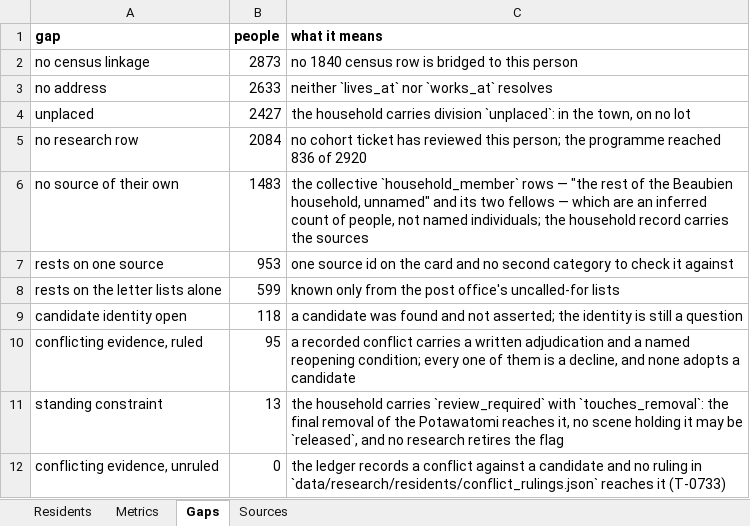
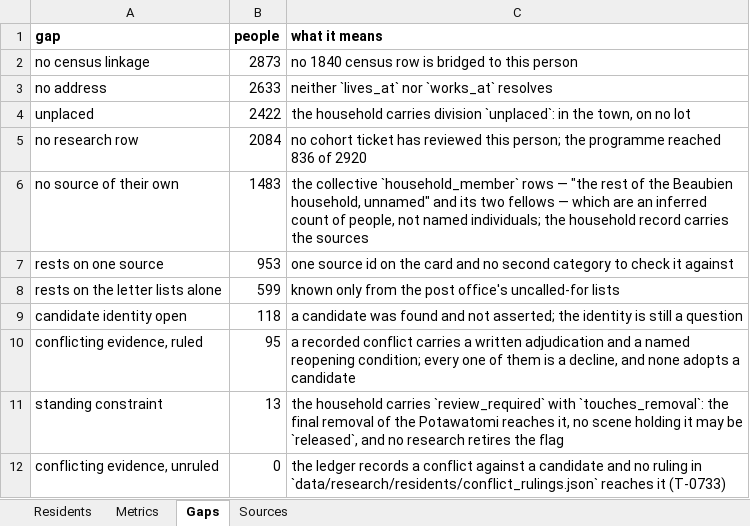
Before and after one commit to kevinrhaas/chicago, an Excel workbook: chicago/reference/resident-research/final/audit/resident_audit_master.xlsx, sheet Gaps, drawn as a sheet; values as stored, in another font and other column widths than the file's, no borders; the diff names each change by its address in the sheet, - before the commit and + after, or states it on an @@ line.

```diff
--- a/chicago/reference/resident-research/final/audit/resident_audit_master.xlsx (sheet Gaps)
+++ b/chicago/reference/resident-research/final/audit/resident_audit_master.xlsx (sheet Gaps)
-B4 (people): 2427
+B4 (people): 2422
```
Also changed, not shown: sheet Residents, sheet Metrics, 2 other files.
